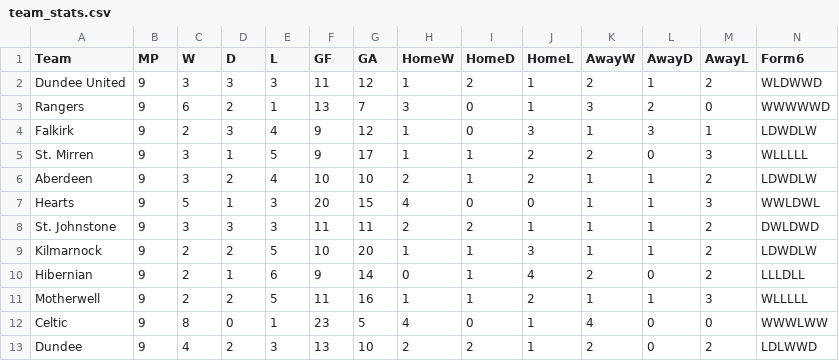
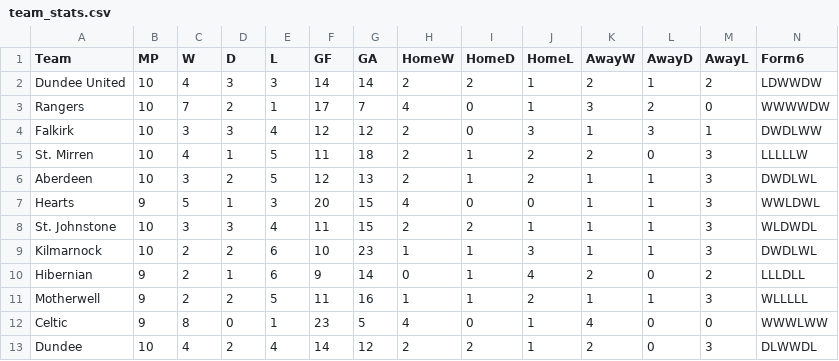
Before and after one commit to redrhino-dot/spl-forecast, a CSV file: team_stats.csv, drawn as a sheet.

```diff
--- a/team_stats.csv
+++ b/team_stats.csv
@@ -1,10 +1,10 @@
 Team,MP,W,D,L,GF,GA,HomeW,HomeD,HomeL,AwayW,AwayD,AwayL,Form6
-Dundee United,9,3,3,3,11,12,1,2,1,2,1,2,WLDWWD
-Rangers,9,6,2,1,13,7,3,0,1,3,2,0,WWWWWD
-Falkirk,9,2,3,4,9,12,1,0,3,1,3,1,LDWDLW
-St. Mirren,9,3,1,5,9,17,1,1,2,2,0,3,WLLLLL
-Aberdeen,9,3,2,4,10,10,2,1,2,1,1,2,LDWDLW
+Dundee United,10,4,3,3,14,14,2,2,1,2,1,2,LDWWDW
+Rangers,10,7,2,1,17,7,4,0,1,3,2,0,WWWWDW
+Falkirk,10,3,3,4,12,12,2,0,3,1,3,1,DWDLWW
+St. Mirren,10,4,1,5,11,18,2,1,2,2,0,3,LLLLLW
+Aberdeen,10,3,2,5,12,13,2,1,2,1,1,3,DWDLWL
 Hearts,9,5,1,3,20,15,4,0,0,1,1,3,WWLDWL
-St. Johnstone,9,3,3,3,11,11,2,2,1,1,1,2,DWLDWD
-Kilmarnock,9,2,2,5,10,20,1,1,3,1,1,2,LDWDLW
+St. Johnstone,10,3,3,4,11,15,2,2,1,1,1,3,WLDWDL
+Kilmarnock,10,2,2,6,10,23,1,1,3,1,1,3,DWDLWL
 Hibernian,9,2,1,6,9,14,0,1,4,2,0,2,LLLDLL
@@ -12,2 +12,2 @@ Motherwell,9,2,2,5,11,16,1,1,2,1,1,3,WLLLLL
 Celtic,9,8,0,1,23,5,4,0,1,4,0,0,WWWLWW
-Dundee,9,4,2,3,13,10,2,2,1,2,0,2,LDLWWD
+Dundee,10,4,2,4,14,12,2,2,1,2,0,3,DLWWDL
```
Also changed, not shown: results.csv, 3 other files.
